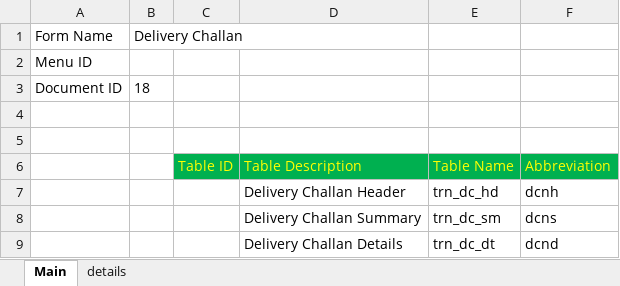
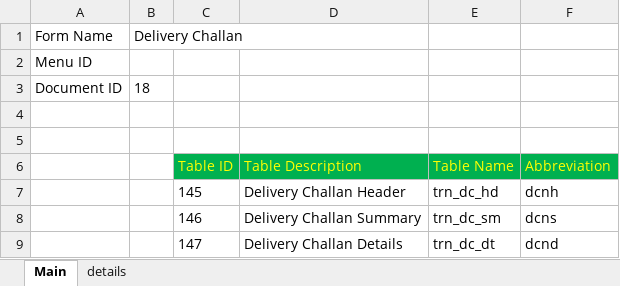
Before and after one commit to sunilocean/sak_erp, an Excel workbook: db_structure/018 Delivery Challan.xlsx, sheet Main, drawn as a sheet; values as stored, in another font and other column widths than the file's, no borders; the diff names each change by its address in the sheet, - before the commit and + after, or states it on an @@ line.

```diff
--- a/db_structure/018 Delivery Challan.xlsx (sheet Main)
+++ b/db_structure/018 Delivery Challan.xlsx (sheet Main)
-C7 (Table ID): (empty)
+C7 (Table ID): 145
-C8 (Table ID): (empty)
+C8 (Table ID): 146
-C9 (Table ID): (empty)
+C9 (Table ID): 147
```
Also changed, not shown: db_structure/000. System.xlsx, db_structure/015. Finished Goods Production.xlsx, 1 other file.
